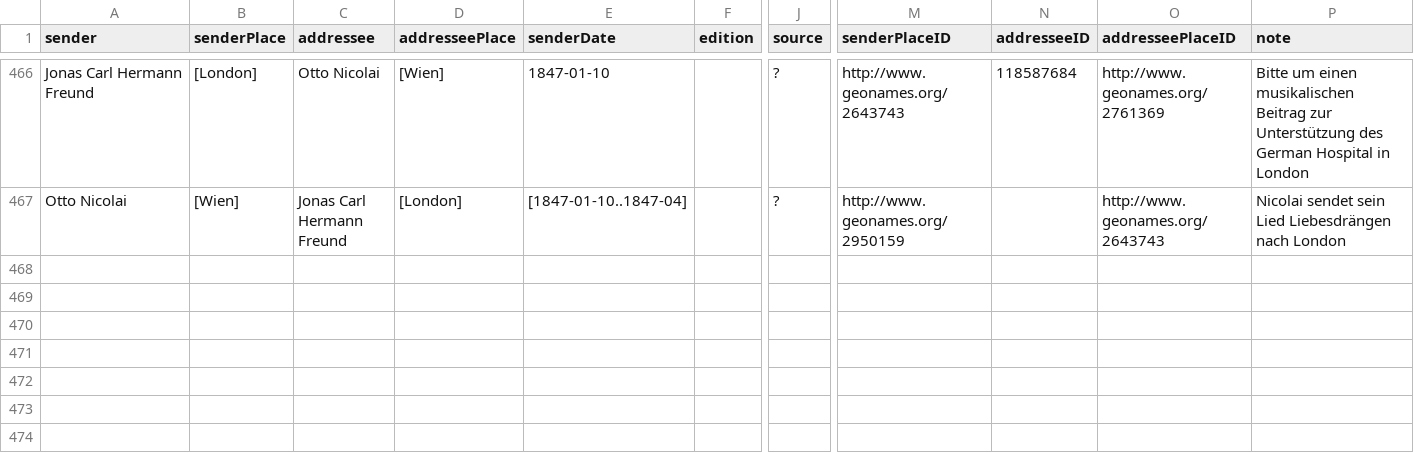
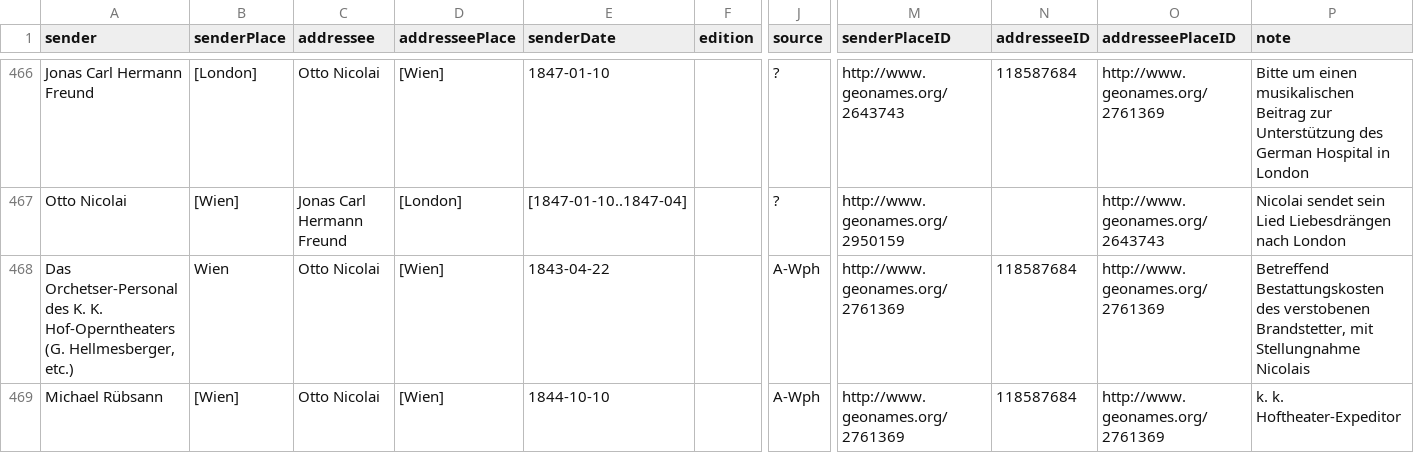
Before and after one commit to rettinghaus/NicolaiLetters, a CSV file: NicolaiLetters.csv, drawn as a sheet; only a part is shown, gaps mark what is left out; rows hold the shown columns only; the diff names each change by its address in the sheet, - before the commit and + after, or states it on an @@ line.

Commit message:
Adding two letters

```diff
--- a/NicolaiLetters.csv
+++ b/NicolaiLetters.csv
+row 468: Das Orchetser-Personal des K. K. Hof-Operntheaters (G. Hellmesberger, etc.) | Wien | Otto Nicolai | [Wien] | 1843-04-22 |  | A-Wph | http://www.geonames.org/2761369 | 118587684 | http://www.geonames.org/2761369 | Betreffend Bestattungskosten des verstobenen Brandstetter, mit Stellungnahme Nicolais
+row 469: Michael Rübsann | [Wien] | Otto Nicolai | [Wien] | 1844-10-10 |  | A-Wph | http://www.geonames.org/2761369 | 118587684 | http://www.geonames.org/2761369 | k. k. Hoftheater-Expeditor
```
